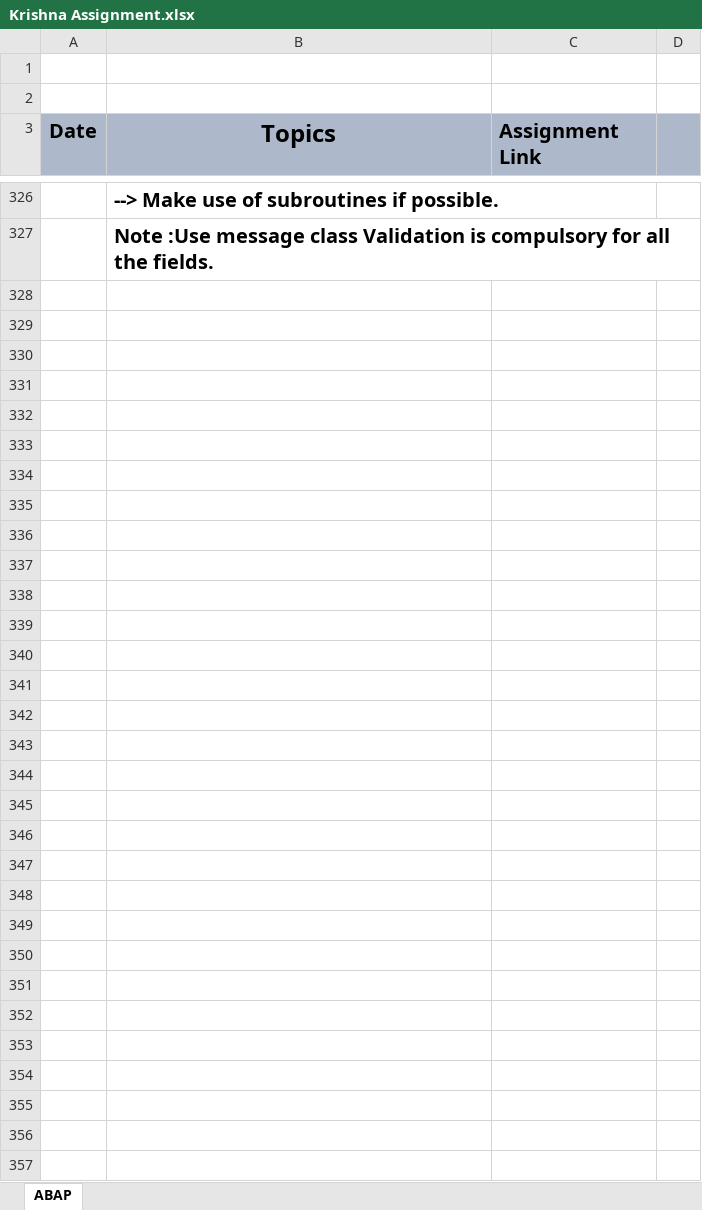
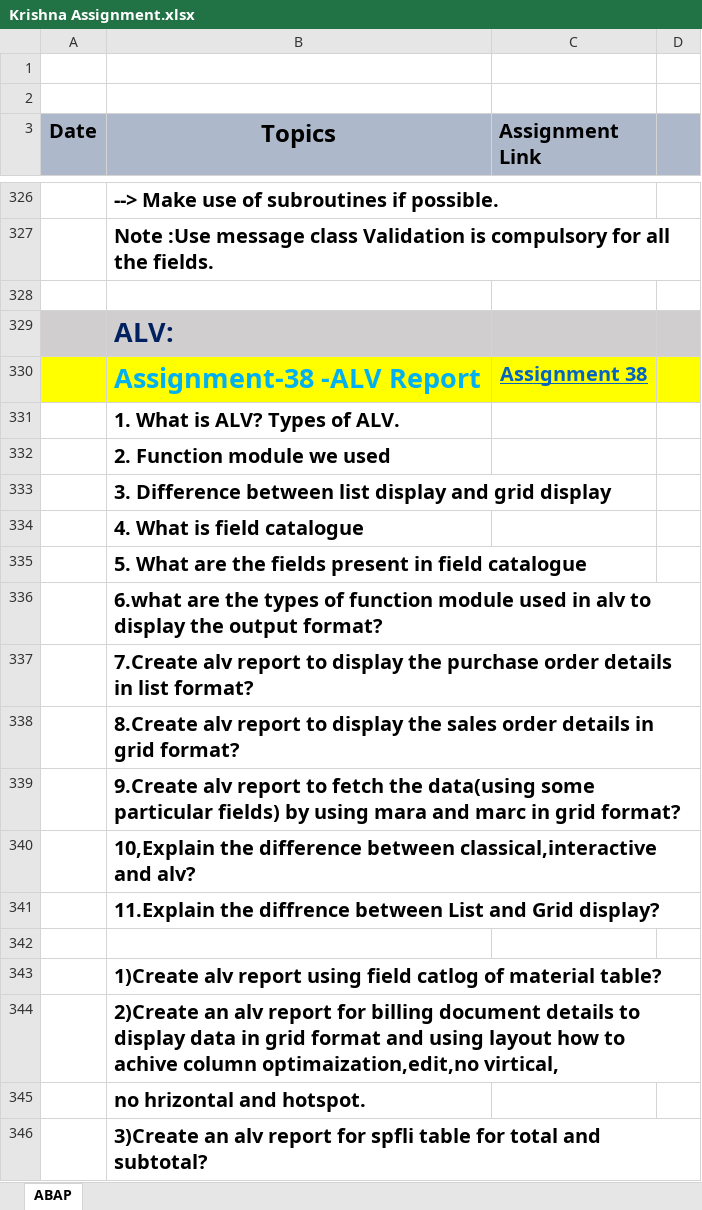
Before and after one commit to krishnagb2003/SAP-Notes, an Excel workbook: Krishna Assignment.xlsx, sheet ABAP, drawn as a sheet; only a part is shown, gaps mark what is left out; values as stored, in another font and other column widths than the file's, no borders; the diff names each change by its address in the sheet, - before the commit and + after, or states it on an @@ line.

```diff
--- a/Krishna Assignment.xlsx (sheet ABAP)
+++ b/Krishna Assignment.xlsx (sheet ABAP)
+row 328: (empty)
+row 329:  | ALV:
+row 330:  | Assignment-38 -ALV Report | Assignment 38
+row 331:  | 1. What is ALV? Types of ALV.
+row 332:  | 2. Function module we used
+row 333:  | 3. Difference between list display and grid display
+row 334:  | 4. What is field catalogue
+row 335:  | 5. What are the fields present in field catalogue
+row 336:  | 6.what are the types of function module used in alv to display the output format?
+row 337:  | 7.Create alv report to display the purchase order details in list format?
+row 338:  | 8.Create alv report to display the sales order details in grid format?
+row 339:  | 9.Create alv report to fetch the data(using some particular fields) by using mara and marc in grid format?
+row 340:  | 10,Explain the difference between classical,interactive and alv?
+row 341:  | 11.Explain the diffrence between List and Grid display?
+row 342: (empty)
+row 343:  | 1)Create alv report using field catlog of material table?
+row 344:  | 2)Create an alv report for billing document details to display data in grid format and using layout how to achive column optimaization,edit,no virtical,
+row 345:  | no hrizontal and hotspot.
+row 346:  | 3)Create an alv report for spfli table for total and subtotal?
```
Also changed, not shown: 1 other file.
